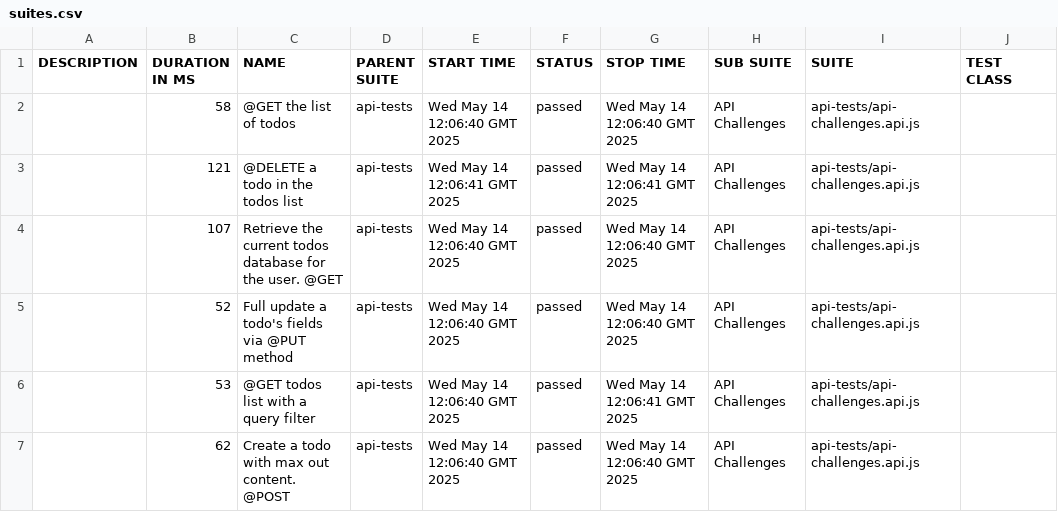
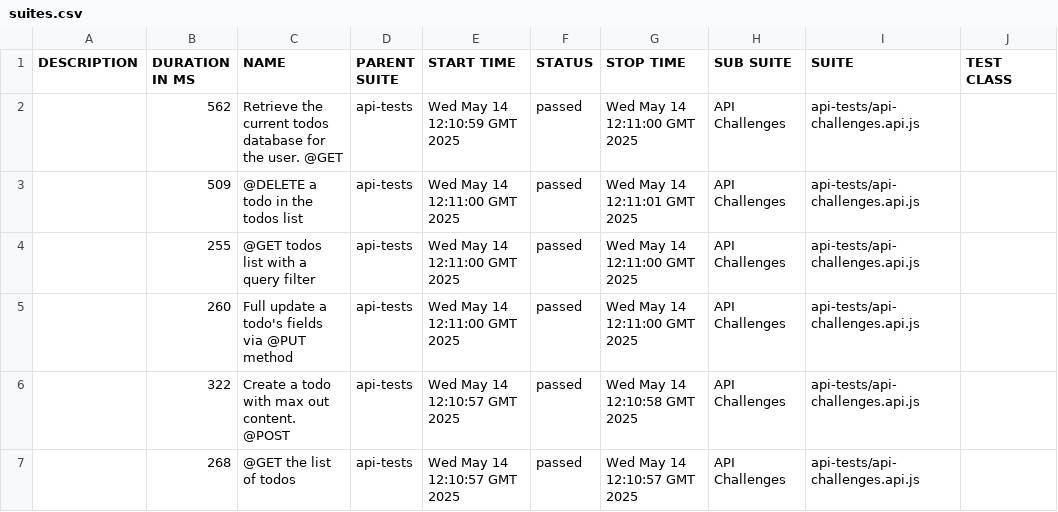
Before and after one commit to nikiheartj/Challanges-API, a CSV file: 25/data/suites.csv, drawn as a sheet; only a part is shown; the diff names each change by its address in the sheet, - before the commit and + after, or states it on an @@ line.

```diff
--- a/25/data/suites.csv
+++ b/25/data/suites.csv
-B2 (DURATION IN MS): 58
+B2 (DURATION IN MS): 562
-C2 (NAME): @GET the list of todos
+C2 (NAME): Retrieve the current todos database for the user. @GET
-E2 (START TIME): Wed May 14 12:06:40 GMT 2025
+E2 (START TIME): Wed May 14 12:10:59 GMT 2025
-G2 (STOP TIME): Wed May 14 12:06:40 GMT 2025
+G2 (STOP TIME): Wed May 14 12:11:00 GMT 2025
-B3 (DURATION IN MS): 121
+B3 (DURATION IN MS): 509
-E3 (START TIME): Wed May 14 12:06:41 GMT 2025
+E3 (START TIME): Wed May 14 12:11:00 GMT 2025
-G3 (STOP TIME): Wed May 14 12:06:41 GMT 2025
+G3 (STOP TIME): Wed May 14 12:11:01 GMT 2025
-B4 (DURATION IN MS): 107
+B4 (DURATION IN MS): 255
-C4 (NAME): Retrieve the current todos database for the user. @GET
+C4 (NAME): @GET todos list with a query filter
-E4:E5 (START TIME): Wed May 14 12:06:40 GMT 2025
+E4:E5 (START TIME): Wed May 14 12:11:00 GMT 2025
-G4:G5 (STOP TIME): Wed May 14 12:06:40 GMT 2025
+G4:G5 (STOP TIME): Wed May 14 12:11:00 GMT 2025
-B5 (DURATION IN MS): 52
+B5 (DURATION IN MS): 260
-B6 (DURATION IN MS): 53
+B6 (DURATION IN MS): 322
-C6 (NAME): @GET todos list with a query filter
+C6 (NAME): Create a todo with max out content. @POST
-E6:E7 (START TIME): Wed May 14 12:06:40 GMT 2025
+E6:E7 (START TIME): Wed May 14 12:10:57 GMT 2025
-G6 (STOP TIME): Wed May 14 12:06:41 GMT 2025
+G6 (STOP TIME): Wed May 14 12:10:58 GMT 2025
-B7 (DURATION IN MS): 62
+B7 (DURATION IN MS): 268
-C7 (NAME): Create a todo with max out content. @POST
+C7 (NAME): @GET the list of todos
-G7 (STOP TIME): Wed May 14 12:06:40 GMT 2025
+G7 (STOP TIME): Wed May 14 12:10:57 GMT 2025
```
Also changed, not shown: 33 other files.
